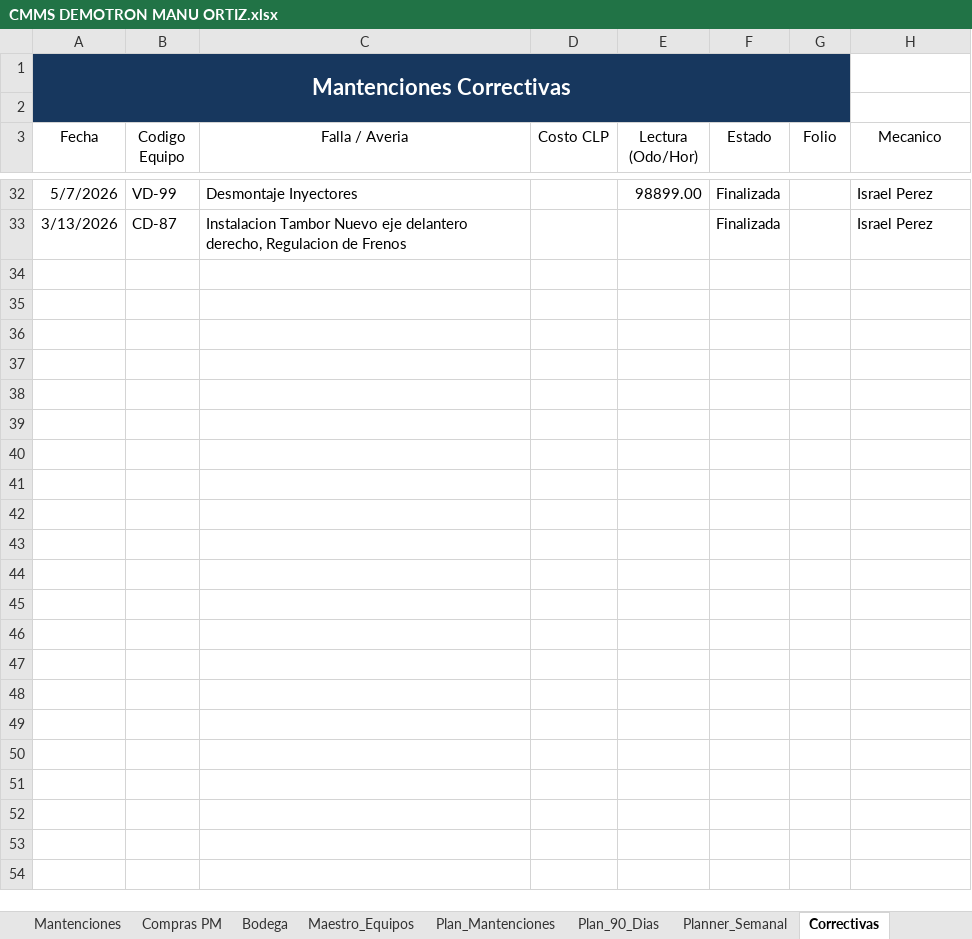
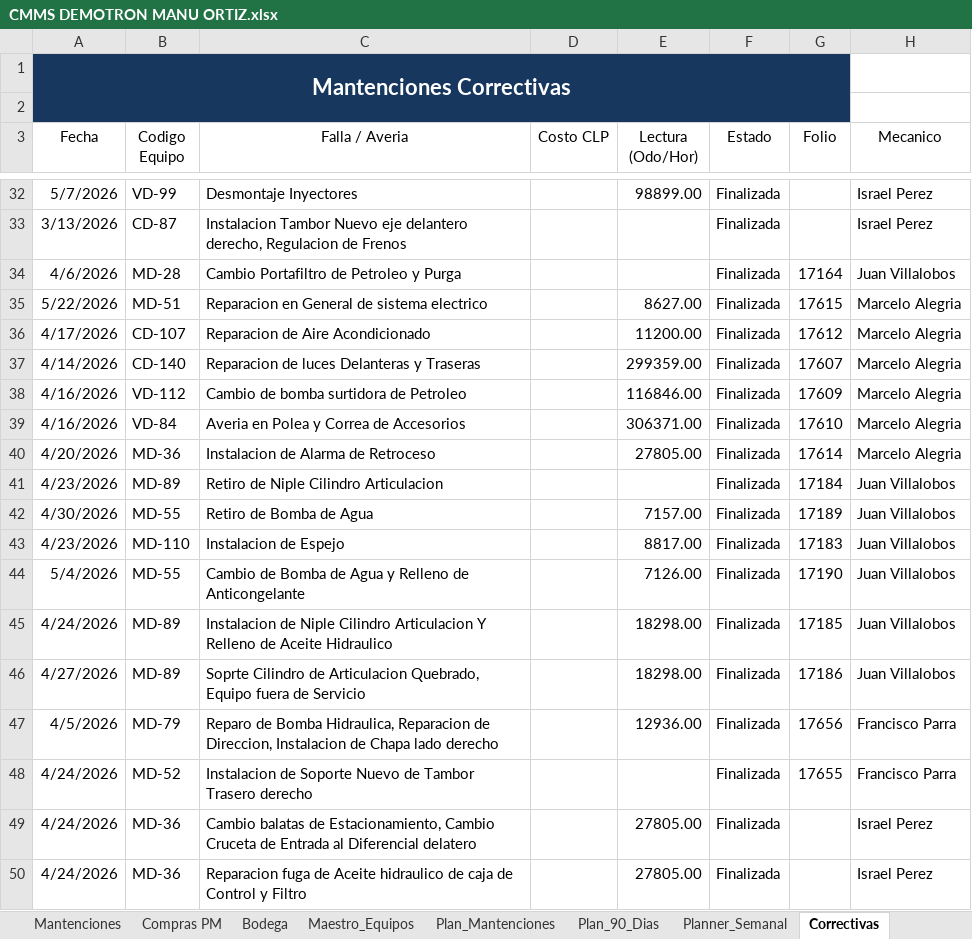
Before and after one commit to manuelortizortiz/cmms-demotron, an Excel workbook: CMMS DEMOTRON MANU ORTIZ.xlsx, sheet Correctivas, drawn as a sheet; only a part is shown, gaps mark what is left out; values as stored, in another font and other column widths than the file's, no borders; table styles not drawn; the diff covers the shown part only; the diff names each change by its address in the sheet, - before the commit and + after, or states it on an @@ line.

```diff
--- a/CMMS DEMOTRON MANU ORTIZ.xlsx (sheet Correctivas)
+++ b/CMMS DEMOTRON MANU ORTIZ.xlsx (sheet Correctivas)
+row 34: 4/6/2026 | MD-28 | Cambio Portafiltro de Petroleo y Purga |  |  | Finalizada | 17164 | Juan Villalobos
+row 35: 5/22/2026 | MD-51 | Reparacion en General de sistema electrico |  | 8627.00 | Finalizada | 17615 | Marcelo Alegria
+row 36: 4/17/2026 | CD-107 | Reparacion de Aire Acondicionado |  | 11200.00 | Finalizada | 17612 | Marcelo Alegria
+row 37: 4/14/2026 | CD-140 | Reparacion de luces Delanteras y Traseras |  | 299359.00 | Finalizada | 17607 | Marcelo Alegria
+row 38: 4/16/2026 | VD-112 | Cambio de bomba surtidora de Petroleo |  | 116846.00 | Finalizada | 17609 | Marcelo Alegria
+row 39: 4/16/2026 | VD-84 | Averia en Polea y Correa de Accesorios |  | 306371.00 | Finalizada | 17610 | Marcelo Alegria
+row 40: 4/20/2026 | MD-36 | Instalacion de Alarma de Retroceso |  | 27805.00 | Finalizada | 17614 | Marcelo Alegria
+row 41: 4/23/2026 | MD-89 | Retiro de Niple Cilindro Articulacion |  |  | Finalizada | 17184 | Juan Villalobos
+row 42: 4/30/2026 | MD-55 | Retiro de Bomba de Agua |  | 7157.00 | Finalizada | 17189 | Juan Villalobos
+row 43: 4/23/2026 | MD-110 | Instalacion de Espejo |  | 8817.00 | Finalizada | 17183 | Juan Villalobos
+row 44: 5/4/2026 | MD-55 | Cambio de Bomba de Agua y Relleno de Anticongelante |  | 7126.00 | Finalizada | 17190 | Juan Villalobos
+row 45: 4/24/2026 | MD-89 | Instalacion de Niple Cilindro Articulacion Y Relleno de Aceite Hidraulico |  | 18298.00 | Finalizada | 17185 | Juan Villalobos
+row 46: 4/27/2026 | MD-89 | Soprte Cilindro de Articulacion Quebrado, Equipo fuera de Servicio |  | 18298.00 | Finalizada | 17186 | Juan Villalobos
+row 47: 4/5/2026 | MD-79 | Reparo de Bomba Hidraulica, Reparacion de Direccion, Instalacion de Chapa lado derecho |  | 12936.00 | Finalizada | 17656 | Francisco Parra
+row 48: 4/24/2026 | MD-52 | Instalacion de Soporte Nuevo de Tambor Trasero derecho |  |  | Finalizada | 17655 | Francisco Parra
+row 49: 4/24/2026 | MD-36 | Cambio balatas de Estacionamiento, Cambio Cruceta de Entrada al Diferencial delatero |  | 27805.00 | Finalizada |  | Israel Perez
+row 50: 4/24/2026 | MD-36 | Reparacion fuga de Aceite hidraulico de caja de Control y Filtro |  | 27805.00 | Finalizada |  | Israel Perez
```
Also changed, not shown: 19 added rows elsewhere in this sheet, sheet Mantenciones, sheet Plan_Mantenciones, sheet Plan_90_Dias, sheet Maestro_Equipos, sheet Dashboard, hidden cells.
